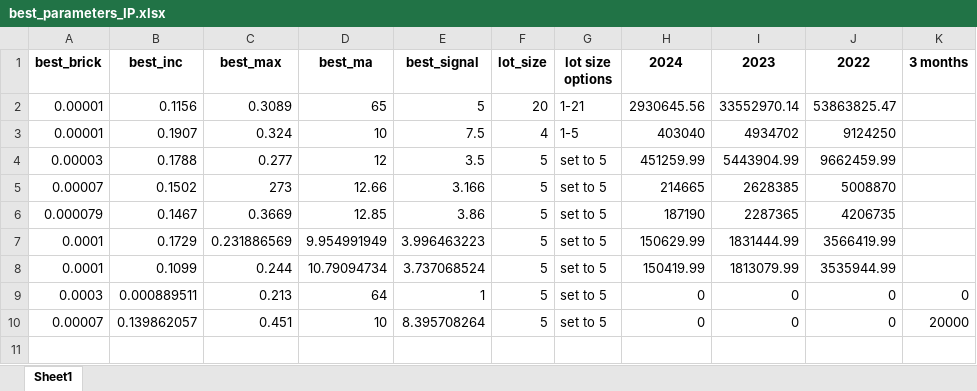
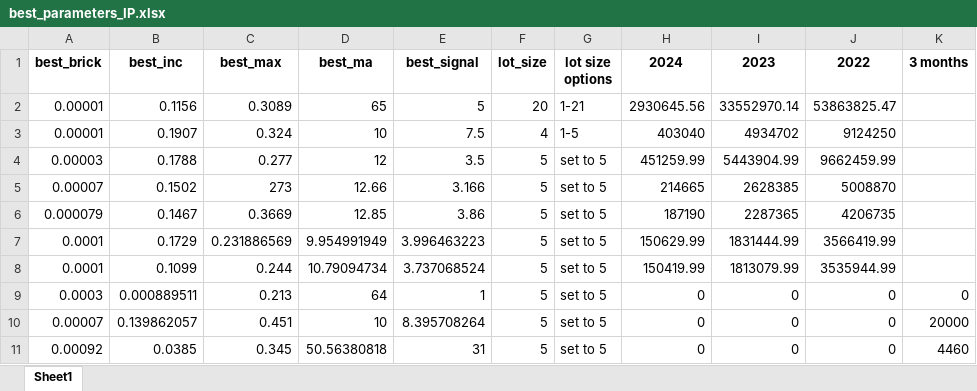
Before and after one commit to lilfetz22/Trading, an Excel workbook: best_parameters_IP.xlsx, sheet Sheet1, drawn as a sheet; values as stored, in another font and other column widths than the file's, no borders; the diff names each change by its address in the sheet, - before the commit and + after, or states it on an @@ line.

```diff
--- a/best_parameters_IP.xlsx (sheet Sheet1)
+++ b/best_parameters_IP.xlsx (sheet Sheet1)
+row 11: 0.00092 | 0.0385 | 0.345 | 50.56380818 | 31 | 5 | set to 5 | 0 | 0 | 0 | 4460
```
Also changed, not shown: 1 other file.
